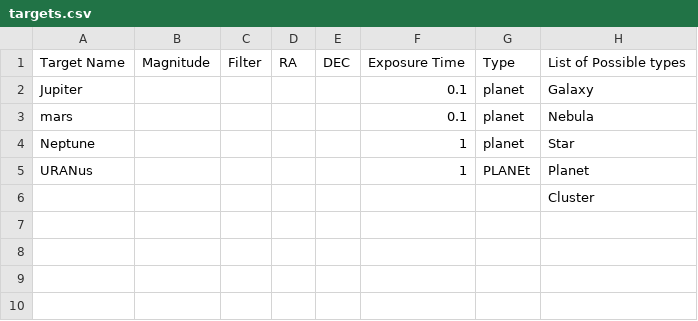
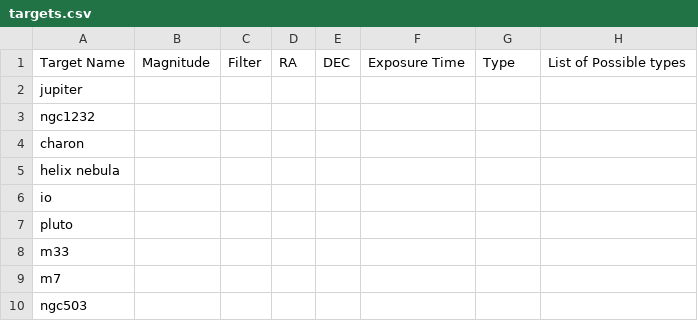
Before and after one commit to ZacharyLane1204/BC_Focus_Code, a CSV file: targets.csv, drawn as a sheet; removed rows and columns are numbered as before the commit, all else as after; the diff names each change by its address in the sheet, - before the commit and + after, or states it on an @@ line.

Commit message:
Can search moving targets!

```diff
--- a/targets.csv
+++ b/targets.csv
-row 2: Jupiter |  |  |  |  | 0.1 | planet | Galaxy
-row 3: mars |  |  |  |  | 0.1 | planet | Nebula
-row 4: Neptune |  |  |  |  | 1 | planet | Star
-row 5: URANus |  |  |  |  | 1 | PLANEt | Planet
-row 6:  |  |  |  |  |  |  | Cluster
+row 2: jupiter
+row 3: ngc1232
+row 4: charon
+row 5: helix nebula
+row 6: io
+row 7: pluto
+row 8: m33
+row 9: m7
+row 10: ngc503
```
Also changed, not shown: 5 other files.
